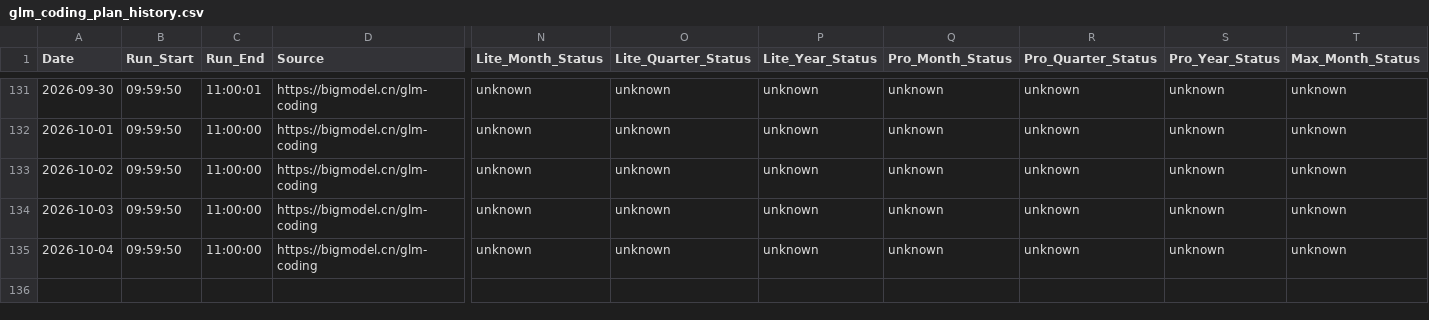
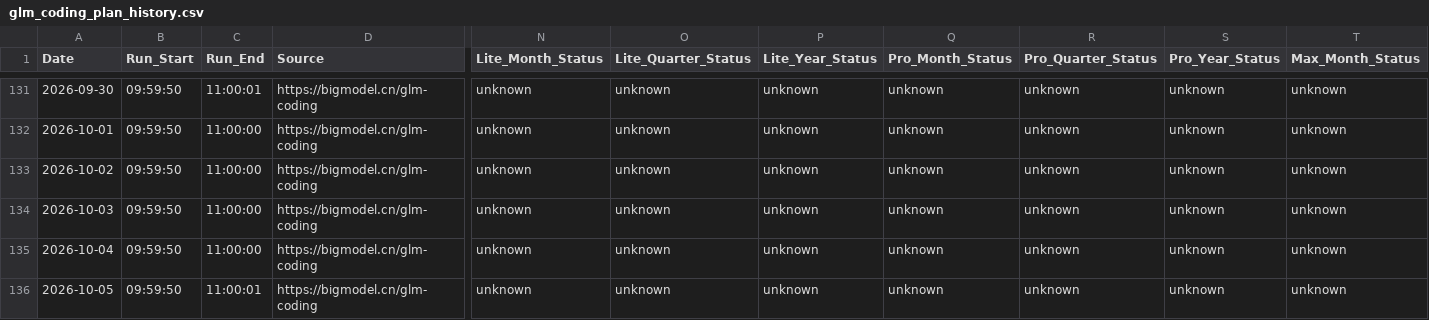
Before and after one commit to Kenneth-Top/workflows-, a CSV file: glm_coding_plan_history.csv, drawn as a sheet; only a part is shown, gaps mark what is left out; rows hold the shown columns only; the diff names each change by its address in the sheet, - before the commit and + after, or states it on an @@ line.

```diff
--- a/glm_coding_plan_history.csv
+++ b/glm_coding_plan_history.csv
+row 136: 2026-10-05 | 09:59:50 | 11:00:01 | https://bigmodel.cn/glm-coding | unknown | unknown | unknown | unknown | unknown | unknown | unknown
```
Also changed, not shown: 1 other file.
